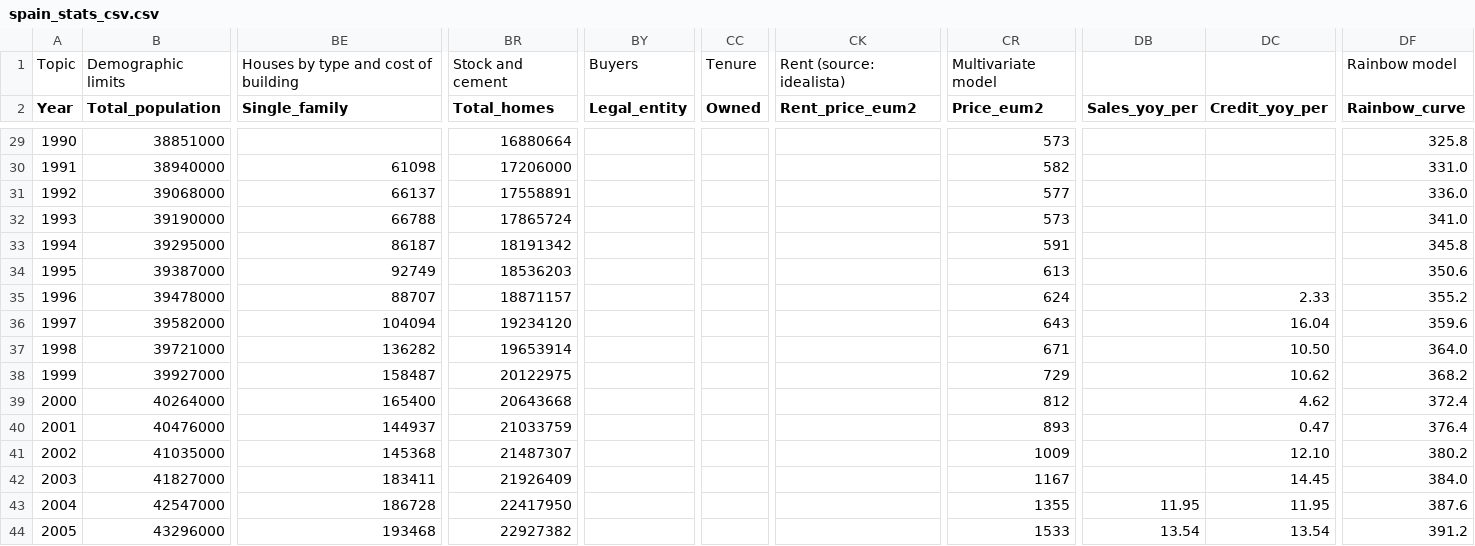
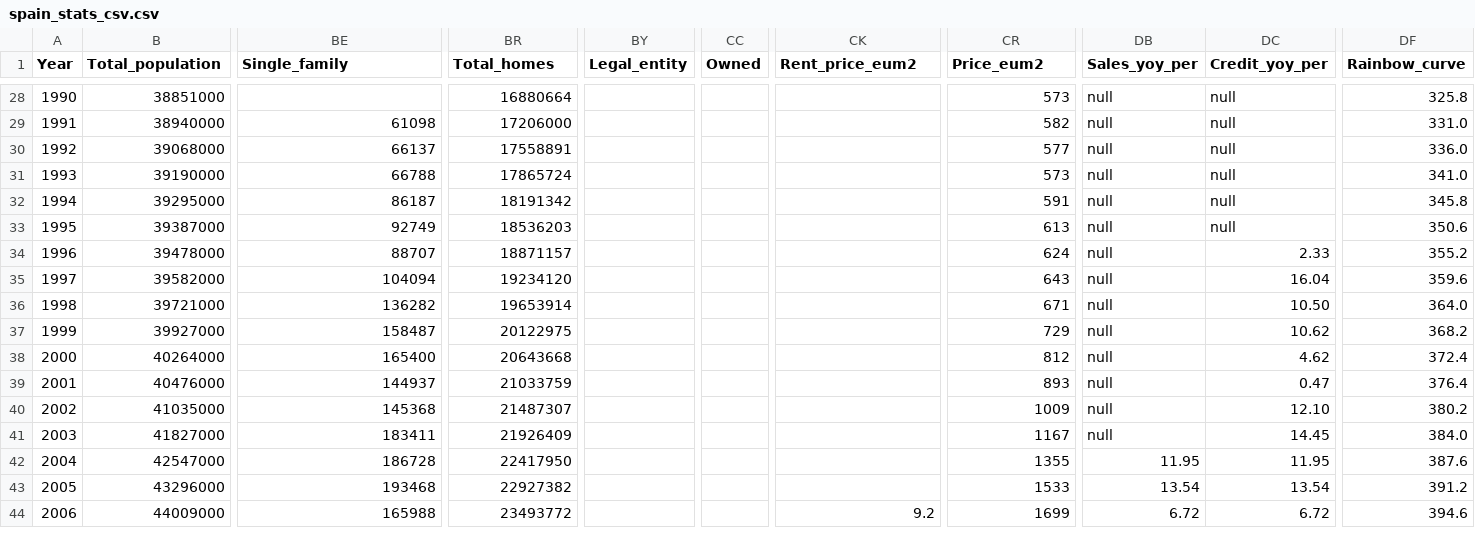
Before and after one commit to galetaire/spahousing, a CSV file: public/docs/spain_stats_csv.csv, drawn as a sheet; only a part is shown, gaps mark what is left out; the shorter side is filled out with more unchanged rows; removed rows and columns are numbered as before the commit, all else as after; rows hold the shown columns only; the diff covers the shown part only; the diff names each change by its address in the sheet, - before the commit and + after, or states it on an @@ line.

```diff
--- a/public/docs/spain_stats_csv.csv
+++ b/public/docs/spain_stats_csv.csv
-row 1: Topic | Demographic limits | Houses by type and cost of building | Stock and cement | Buyers | Tenure | Rent (source: idealista) | Multivariate model |  |  | Rainbow model
-DB28:DB41 (Sales_yoy_per): (empty)
+DB28:DB41 (Sales_yoy_per): null
-DC28:DC33 (Credit_yoy_per): (empty)
+DC28:DC33 (Credit_yoy_per): null
```
Also changed, not shown: 52 edited cells elsewhere in this file.
